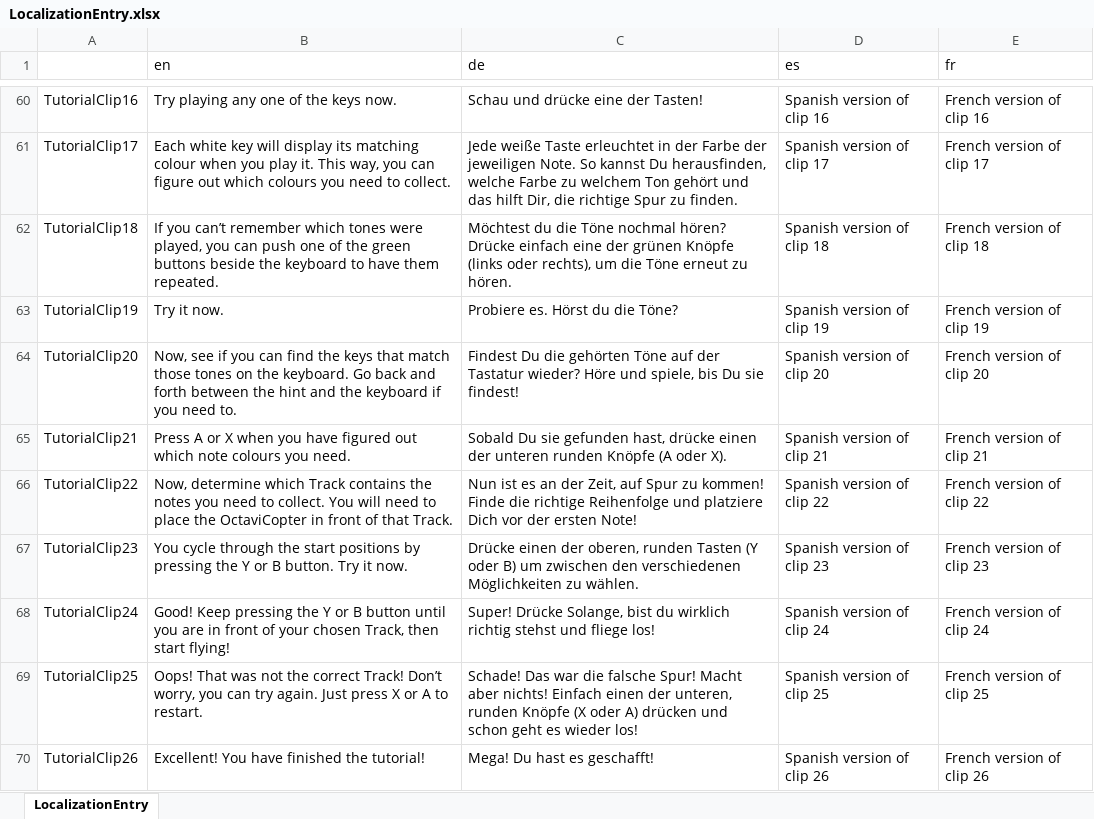
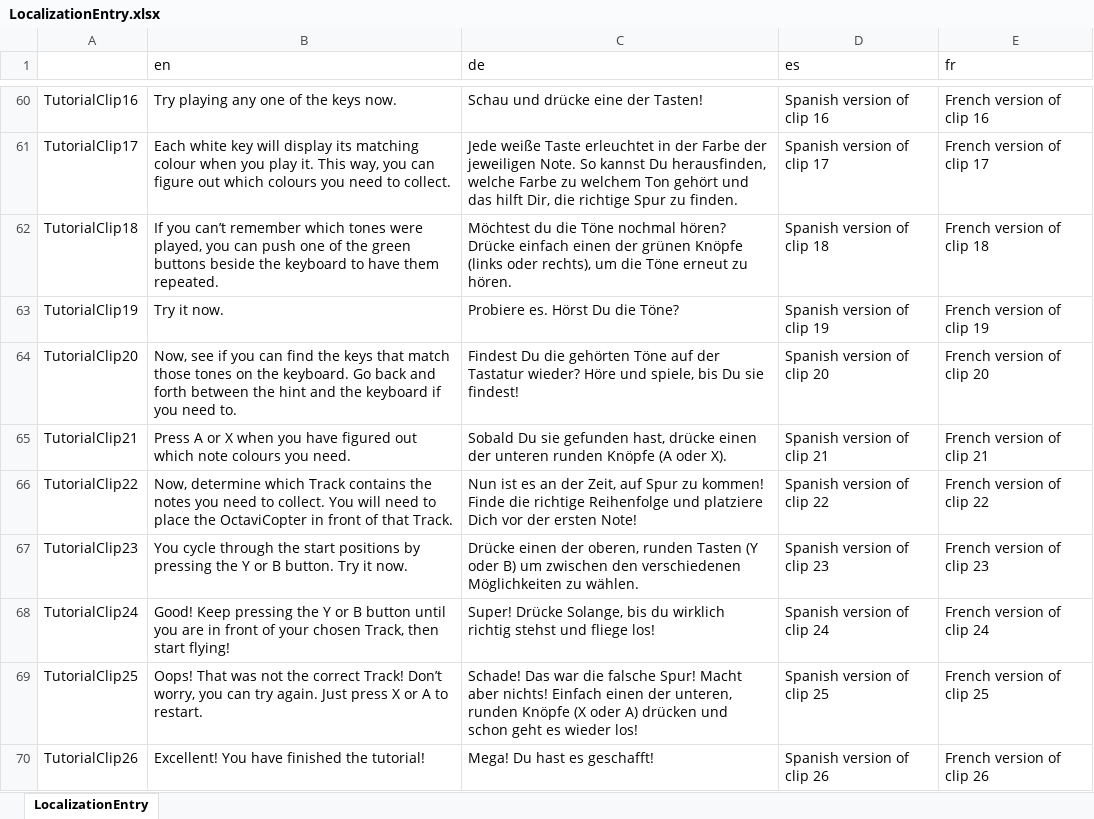
Before and after one commit to ManuhManuh/OctaviCopterFestival, an Excel workbook: Assets/Resources/LocalizationEntry.xlsx, sheet LocalizationEntry, drawn as a sheet; only a part is shown, gaps mark what is left out; values as stored, in another font and other column widths than the file's, no borders; the diff names each change by its address in the sheet, - before the commit and + after, or states it on an @@ line.

Commit message:
Typo
Correction

```diff
--- a/Assets/Resources/LocalizationEntry.xlsx (sheet LocalizationEntry)
+++ b/Assets/Resources/LocalizationEntry.xlsx (sheet LocalizationEntry)
-C62 (de): …Drücke einfach eine der grünen…
+C62 (de): …Drücke einfach einen der grünen…
-C63 (de): Probiere es. Hörst du die Töne?
+C63 (de): Probiere es. Hörst Du die Töne?
-C68 (de): …Drücke Solange, bist du wirklich…
+C68 (de): …Drücke Solange, bis du wirklich…
```
Also changed, not shown: 1 other file.
